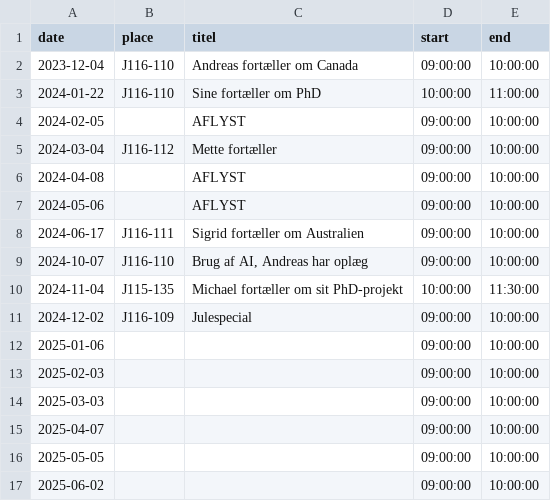
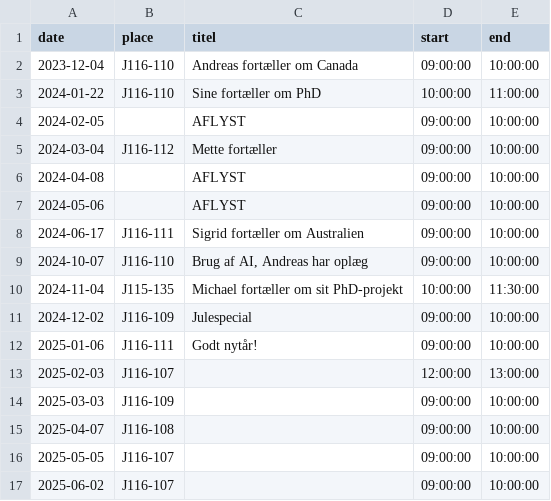
Before and after one commit to agdamsbo/ccRauh, a CSV file: data/labmeetings.csv, drawn as a sheet.

```diff
--- a/data/labmeetings.csv
+++ b/data/labmeetings.csv
@@ -11,7 +11,7 @@ date,place,titel,start,end
 2024-12-02,J116-109,Julespecial,09:00:00,10:00:00
-2025-01-06,,,09:00:00,10:00:00
-2025-02-03,,,09:00:00,10:00:00
-2025-03-03,,,09:00:00,10:00:00
-2025-04-07,,,09:00:00,10:00:00
-2025-05-05,,,09:00:00,10:00:00
-2025-06-02,,,09:00:00,10:00:00
+2025-01-06,J116-111,Godt nytår!,09:00:00,10:00:00
+2025-02-03,J116-107,,12:00:00,13:00:00
+2025-03-03,J116-109,,09:00:00,10:00:00
+2025-04-07,J116-108,,09:00:00,10:00:00
+2025-05-05,J116-107,,09:00:00,10:00:00
+2025-06-02,J116-107,,09:00:00,10:00:00
```
Also changed, not shown: 6 other files.
